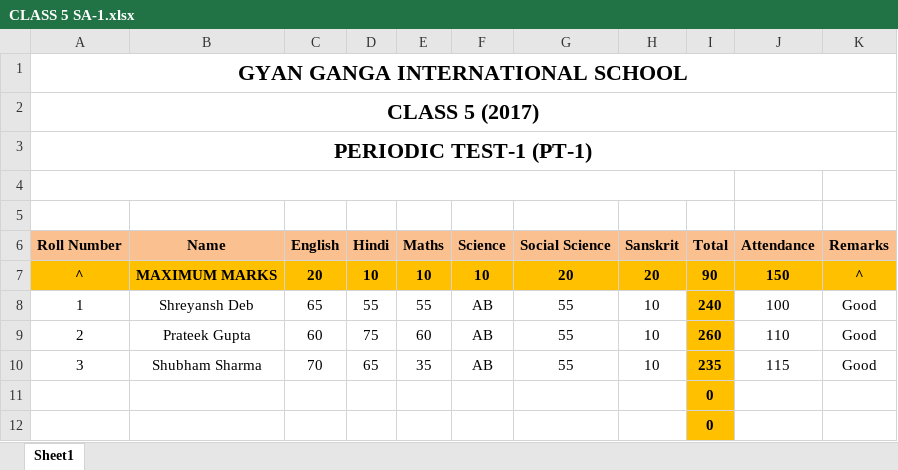
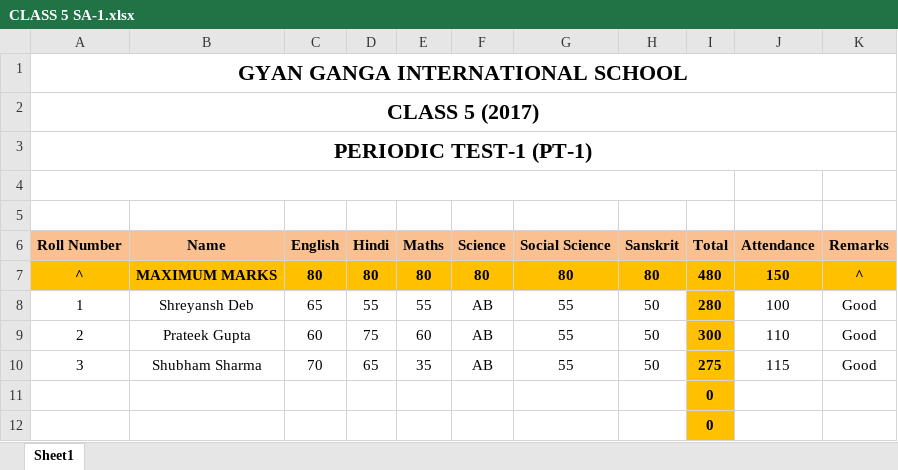
Before and after one commit to prateekgcs/GGIS_RMS, an Excel workbook: files/samples/CLASS 5 SA-1.xlsx, sheet Sheet1, drawn as a sheet; only a part is shown; values as stored, in another font and other column widths than the file's, no borders; the diff names each change by its address in the sheet, - before the commit and + after, or states it on an @@ line.

```diff
--- a/files/samples/CLASS 5 SA-1.xlsx (sheet Sheet1)
+++ b/files/samples/CLASS 5 SA-1.xlsx (sheet Sheet1)
-C7 (English): 20
+C7 (English): 80
-D7 (Hindi): 10
+D7 (Hindi): 80
-E7 (Maths): 10
+E7 (Maths): 80
-F7 (Science): 10
+F7 (Science): 80
-G7 (Social Science): 20
+G7 (Social Science): 80
-H7 (Sanskrit): 20
+H7 (Sanskrit): 80
-I7 (Total): 90
+I7 (Total): 480
-H8:H10 (Sanskrit): 10
+H8:H10 (Sanskrit): 50
-I8 (Total): 240
+I8 (Total): 280
-I9 (Total): 260
+I9 (Total): 300
-I10 (Total): 235
+I10 (Total): 275
```
Also changed, not shown: lib/uploads/2017_5_A_SA-1.xlsx, 16 other files.
